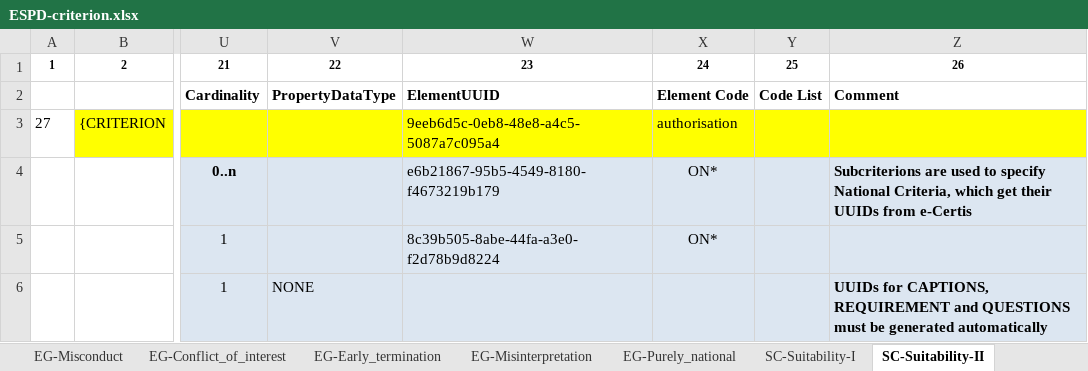
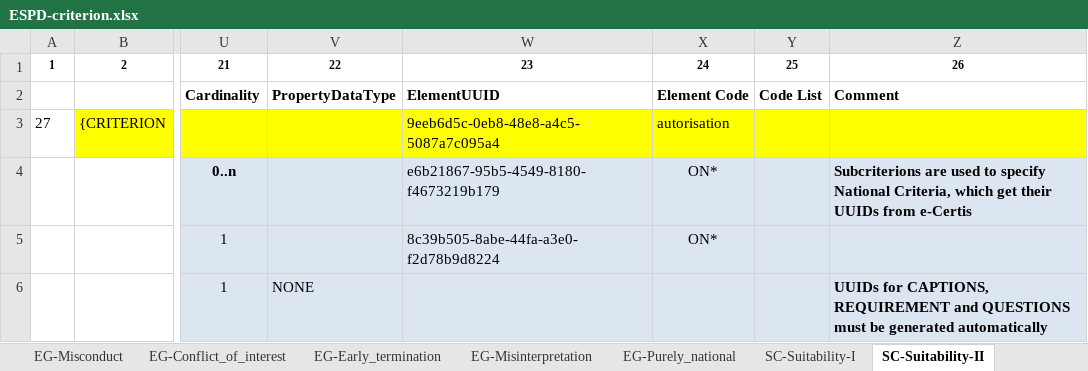
Before and after one commit to OP-TED/ESPD-EDM, an Excel workbook: codelists/ESPD-criterion.xlsx, sheet SC-Suitability-II, drawn as a sheet; only a part is shown, gaps mark what is left out; values as stored, in another font and other column widths than the file's, no borders; the diff names each change by its address in the sheet, - before the commit and + after, or states it on an @@ line.

```diff
--- a/codelists/ESPD-criterion.xlsx (sheet SC-Suitability-II)
+++ b/codelists/ESPD-criterion.xlsx (sheet SC-Suitability-II)
-X3: authorisation
+X3: autorisation
```
Also changed, not shown: sheet EG-Misinterpretation.
